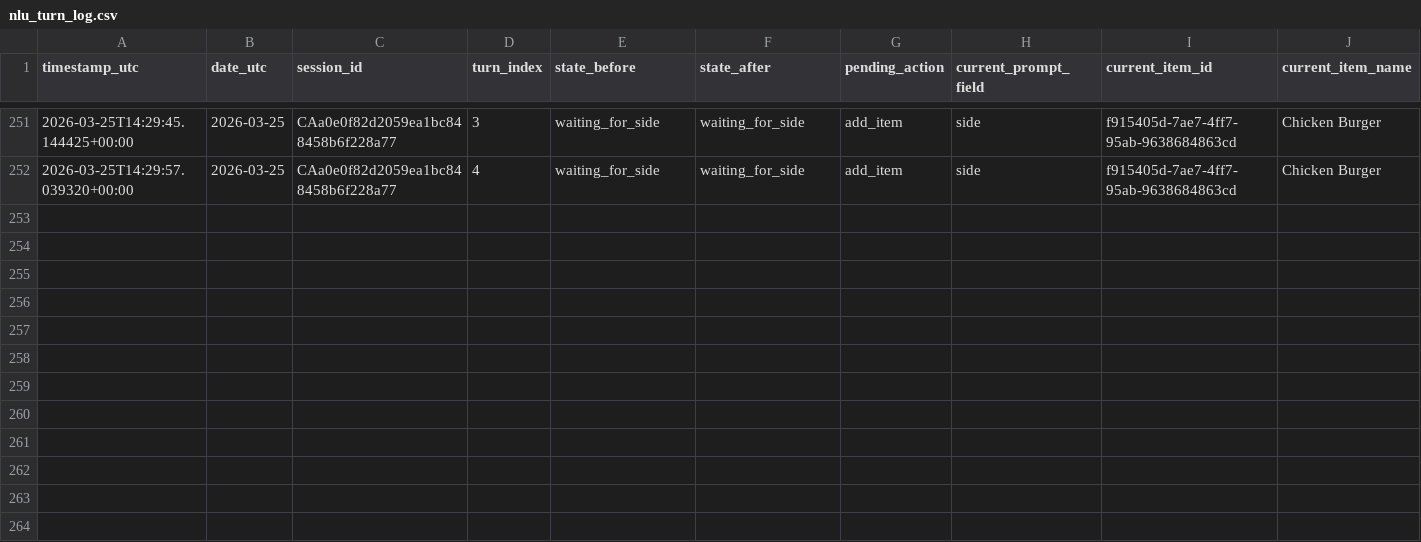
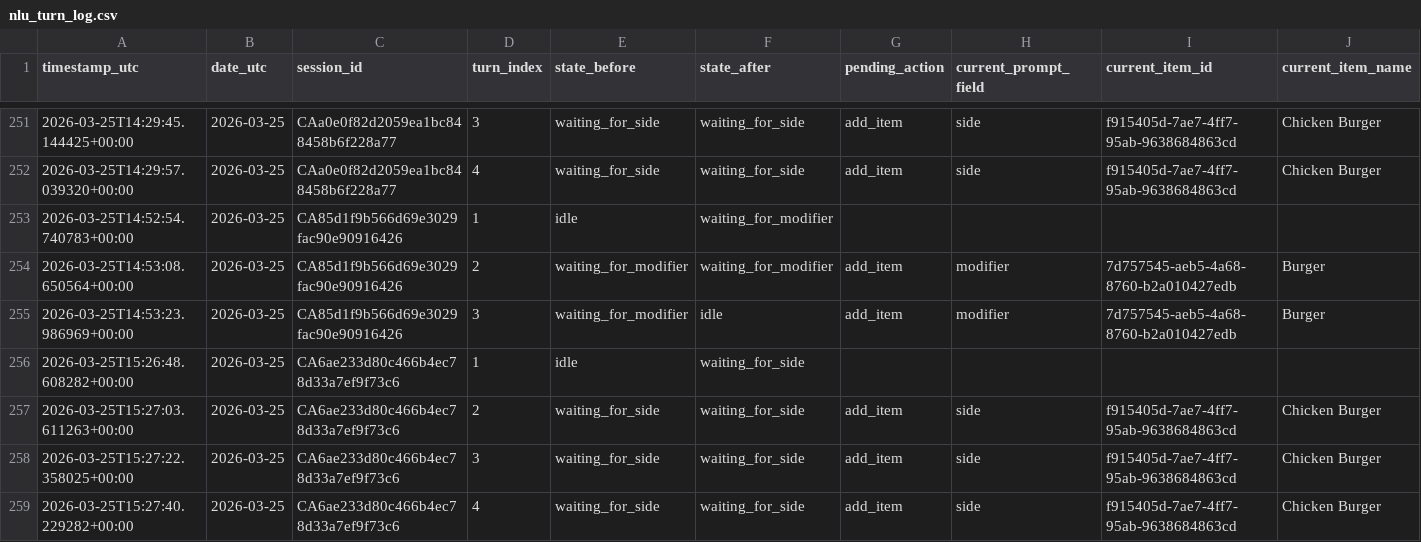
Before and after one commit to arush-cygnuspay/compass-voice, a CSV file: app/logs/nlu/nlu_turn_log.csv, drawn as a sheet; only a part is shown, gaps mark what is left out; rows hold the shown columns only; the diff names each change by its address in the sheet, - before the commit and + after, or states it on an @@ line.

Commit message:
feat: improved responses
The responses are trimmed a bit so that the latency is resolved.

```diff
--- a/app/logs/nlu/nlu_turn_log.csv
+++ b/app/logs/nlu/nlu_turn_log.csv
+row 253: 2026-03-25T14:52:54.740783+00:00 | 2026-03-25 | CA85d1f9b566d69e3029fac90e90916426 | 1 | idle | waiting_for_modifier
+row 254: 2026-03-25T14:53:08.650564+00:00 | 2026-03-25 | CA85d1f9b566d69e3029fac90e90916426 | 2 | waiting_for_modifier | waiting_for_modifier | add_item | modifier | 7d757545-aeb5-4a68-8760-b2a010427edb | Burger
+row 255: 2026-03-25T14:53:23.986969+00:00 | 2026-03-25 | CA85d1f9b566d69e3029fac90e90916426 | 3 | waiting_for_modifier | idle | add_item | modifier | 7d757545-aeb5-4a68-8760-b2a010427edb | Burger
+row 256: 2026-03-25T15:26:48.608282+00:00 | 2026-03-25 | CA6ae233d80c466b4ec78d33a7ef9f73c6 | 1 | idle | waiting_for_side
+row 257: 2026-03-25T15:27:03.611263+00:00 | 2026-03-25 | CA6ae233d80c466b4ec78d33a7ef9f73c6 | 2 | waiting_for_side | waiting_for_side | add_item | side | f915405d-7ae7-4ff7-95ab-9638684863cd | Chicken Burger
+row 258: 2026-03-25T15:27:22.358025+00:00 | 2026-03-25 | CA6ae233d80c466b4ec78d33a7ef9f73c6 | 3 | waiting_for_side | waiting_for_side | add_item | side | f915405d-7ae7-4ff7-95ab-9638684863cd | Chicken Burger
+row 259: 2026-03-25T15:27:40.229282+00:00 | 2026-03-25 | CA6ae233d80c466b4ec78d33a7ef9f73c6 | 4 | waiting_for_side | waiting_for_side | add_item | side | f915405d-7ae7-4ff7-95ab-9638684863cd | Chicken Burger
```
Also changed, not shown: app/logs/nlu/nlu_slot_log.csv, 13 other files.
